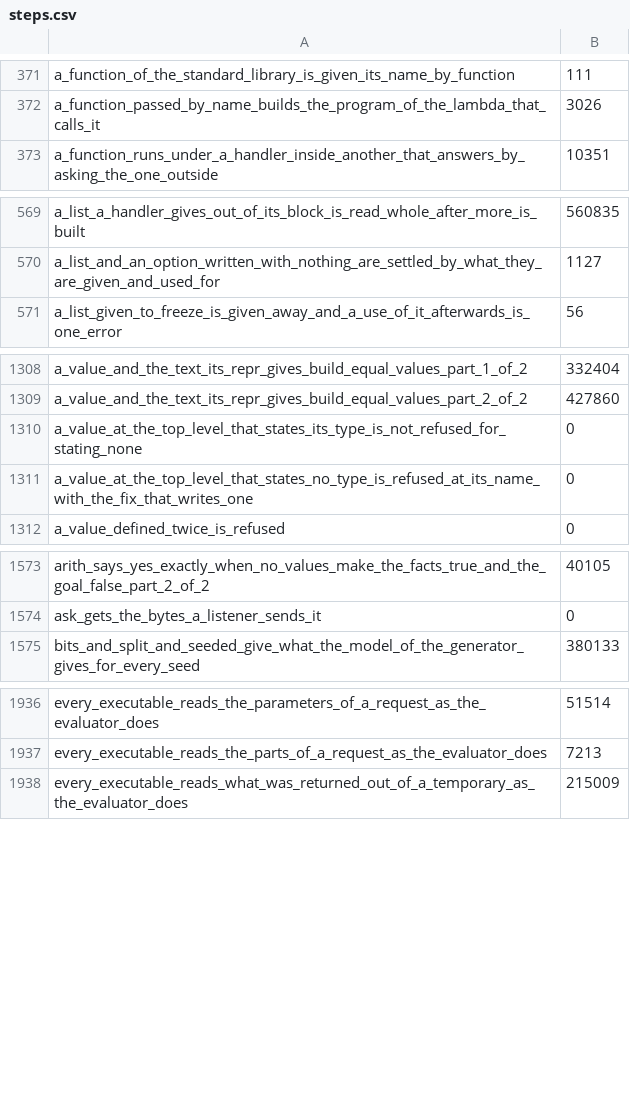
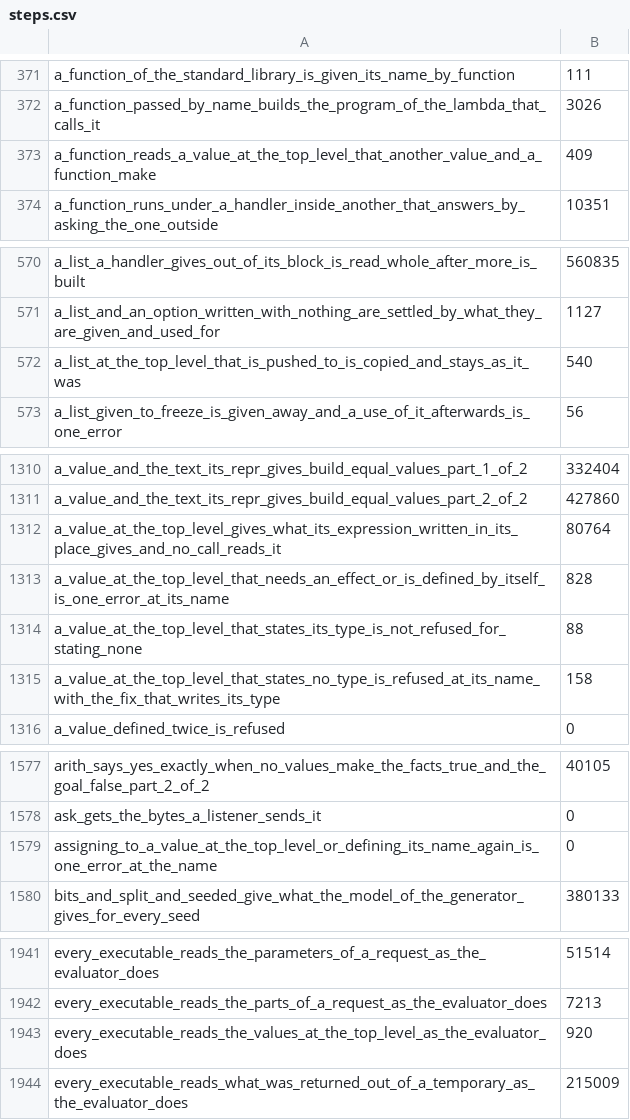
Before and after one commit to smith-ai-lab/smith-lang, a CSV file: steps.csv, drawn as a sheet; only a part is shown, gaps mark what is left out; the diff covers the shown part only.

```diff
--- a/steps.csv
+++ b/steps.csv
@@ -372,2 +372,3 @@ a_function_of_the_standard_library_is_given_its_name_by_function,111
 a_function_passed_by_name_builds_the_program_of_the_lambda_that_calls_it,3026
+a_function_reads_a_value_at_the_top_level_that_another_value_and_a_function_make,409
 a_function_runs_under_a_handler_inside_another_that_answers_by_asking_the_one_outside,10351
@@ -570,2 +571,3 @@ a_list_a_handler_gives_out_of_its_block_is_read_whole_after_more_is_built,560835
 a_list_and_an_option_written_with_nothing_are_settled_by_what_they_are_given_and_used_for,1127
+a_list_at_the_top_level_that_is_pushed_to_is_copied_and_stays_as_it_was,540
 a_list_given_to_freeze_is_given_away_and_a_use_of_it_afterwards_is_one_error,56
@@ -1309,4 +1311,6 @@ a_value_and_the_text_its_repr_gives_build_equal_values_part_1_of_2,332404
 a_value_and_the_text_its_repr_gives_build_equal_values_part_2_of_2,427860
-a_value_at_the_top_level_that_states_its_type_is_not_refused_for_stating_none,0
-a_value_at_the_top_level_that_states_no_type_is_refused_at_its_name_with_the_fix_that_writes_one,0
+a_value_at_the_top_level_gives_what_its_expression_written_in_its_place_gives_and_no_call_reads_it,80764
+a_value_at_the_top_level_that_needs_an_effect_or_is_defined_by_itself_is_one_error_at_its_name,828
+a_value_at_the_top_level_that_states_its_type_is_not_refused_for_stating_none,88
+a_value_at_the_top_level_that_states_no_type_is_refused_at_its_name_with_the_fix_that_writes_its_type,158
 a_value_defined_twice_is_refused,0
@@ -1574,2 +1578,3 @@ arith_says_yes_exactly_when_no_values_make_the_facts_true_and_the_goal_false_par
 ask_gets_the_bytes_a_listener_sends_it,0
+assigning_to_a_value_at_the_top_level_or_defining_its_name_again_is_one_error_at_the_name,0
 bits_and_split_and_seeded_give_what_the_model_of_the_generator_gives_for_every_seed,380133
@@ -1937,2 +1942,3 @@ every_executable_reads_the_parameters_of_a_request_as_the_evaluator_does,51514
 every_executable_reads_the_parts_of_a_request_as_the_evaluator_does,7213
+every_executable_reads_the_values_at_the_top_level_as_the_evaluator_does,920
 every_executable_reads_what_was_returned_out_of_a_temporary_as_the_evaluator_does,215009
```
Also changed, not shown: 1 added row elsewhere in this file, 1 other file.
